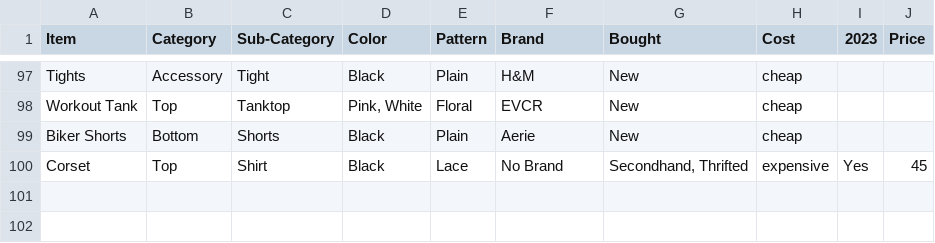
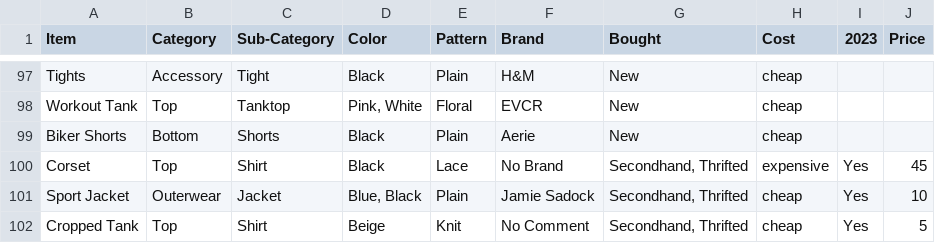
Before and after one commit to jasmineortega/SheWoreWhat, a CSV file: data/ClosetData.csv, drawn as a sheet; only a part is shown, gaps mark what is left out.

Commit message:
data: new items acquired

```diff
--- a/data/ClosetData.csv
+++ b/data/ClosetData.csv
@@ -100 +100,3 @@ Biker Shorts,Bottom,Shorts,Black,Plain,Aerie,New,cheap,,
 Corset,Top,Shirt,Black,Lace,No Brand,"Secondhand, Thrifted",expensive,Yes,45
+Sport Jacket,Outerwear,Jacket,"Blue, Black",Plain,Jamie Sadock,"Secondhand, Thrifted",cheap,Yes,10
+Cropped Tank,Top,Shirt,Beige,Knit,No Comment,"Secondhand, Thrifted",cheap,Yes,5
```
